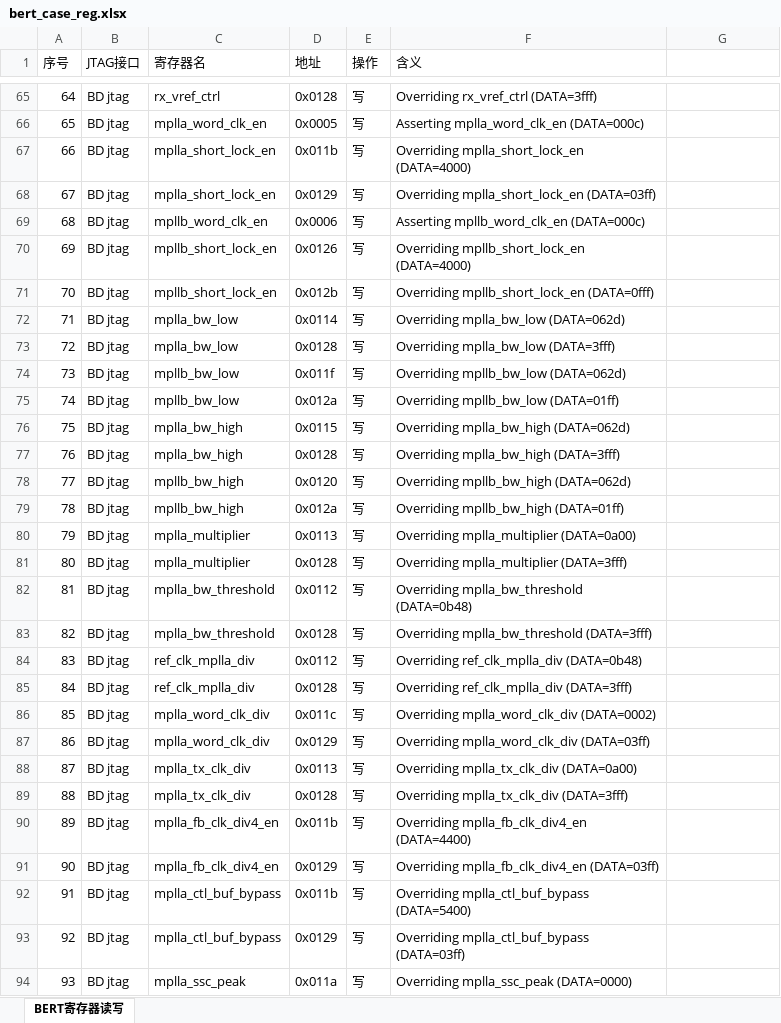
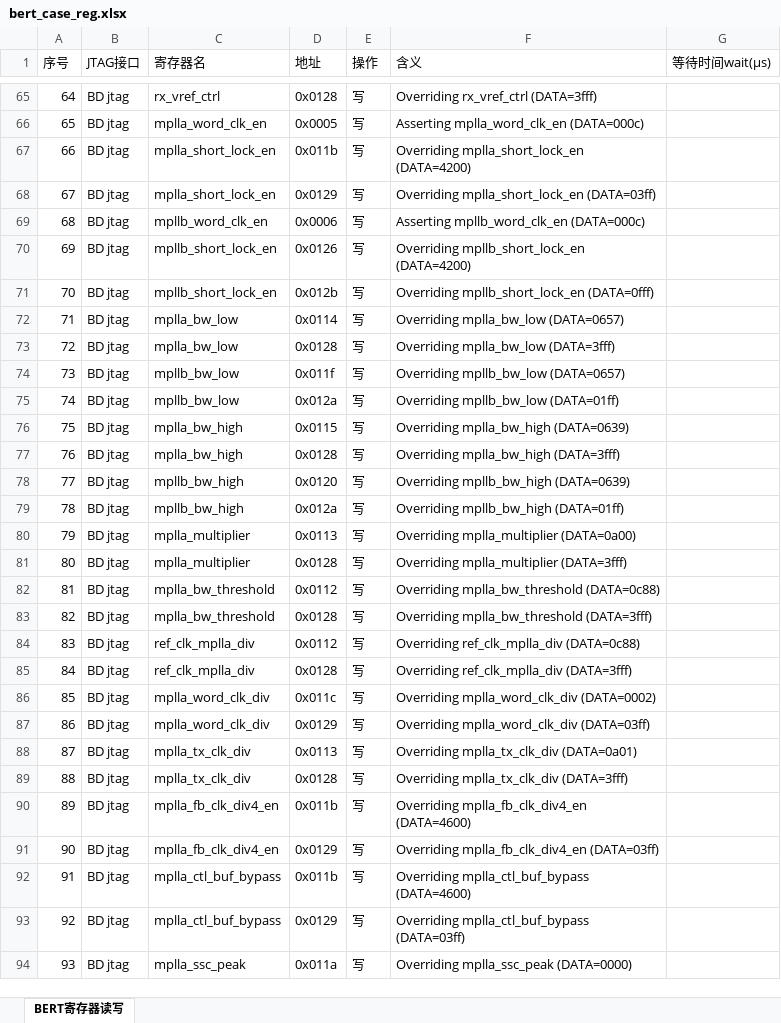
Before and after one commit to bkhzw/share_files, an Excel workbook: TC550/pcie/bert/ate/bert_case_reg.xlsx, sheet BERT寄存器读写, drawn as a sheet; only a part is shown, gaps mark what is left out; values as stored, in another font and other column widths than the file's, no cell formats; the diff covers the shown part only; the diff names each change by its address in the sheet, - before the commit and + after, or states it on an @@ line.

Commit message:
bert flow add wait time

```diff
--- a/TC550/pcie/bert/ate/bert_case_reg.xlsx (sheet BERT寄存器读写)
+++ b/TC550/pcie/bert/ate/bert_case_reg.xlsx (sheet BERT寄存器读写)
-G1: (empty)
+G1: 等待时间wait(μs)
-F67 (含义): Overriding mplla_short_lock_en (DATA=4000)
+F67 (含义): Overriding mplla_short_lock_en (DATA=4200)
-F70 (含义): Overriding mpllb_short_lock_en (DATA=4000)
+F70 (含义): Overriding mpllb_short_lock_en (DATA=4200)
-F72 (含义): Overriding mplla_bw_low (DATA=062d)
+F72 (含义): Overriding mplla_bw_low (DATA=0657)
-F74 (含义): Overriding mpllb_bw_low (DATA=062d)
+F74 (含义): Overriding mpllb_bw_low (DATA=0657)
-F76 (含义): Overriding mplla_bw_high (DATA=062d)
+F76 (含义): Overriding mplla_bw_high (DATA=0639)
-F78 (含义): Overriding mpllb_bw_high (DATA=062d)
+F78 (含义): Overriding mpllb_bw_high (DATA=0639)
-F82 (含义): Overriding mplla_bw_threshold (DATA=0b48)
+F82 (含义): Overriding mplla_bw_threshold (DATA=0c88)
-F84 (含义): Overriding ref_clk_mplla_div (DATA=0b48)
+F84 (含义): Overriding ref_clk_mplla_div (DATA=0c88)
-F88 (含义): Overriding mplla_tx_clk_div (DATA=0a00)
+F88 (含义): Overriding mplla_tx_clk_div (DATA=0a01)
-F90 (含义): Overriding mplla_fb_clk_div4_en (DATA=4400)
+F90 (含义): Overriding mplla_fb_clk_div4_en (DATA=4600)
-F92 (含义): Overriding mplla_ctl_buf_bypass (DATA=5400)
+F92 (含义): Overriding mplla_ctl_buf_bypass (DATA=4600)
```
Also changed, not shown: 32 edited cells elsewhere in this sheet, cell formats.
